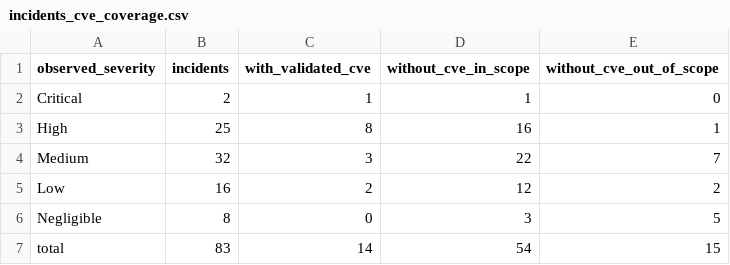
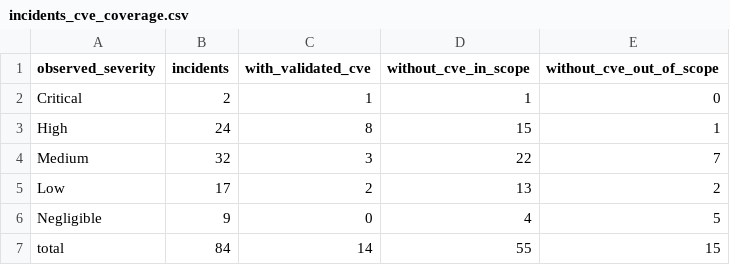
Before and after one commit to DavidFarago/ai_security_incidents_2026, a CSV file: vulnerabilities/incidents_cve_coverage.csv, drawn as a sheet.

```diff
--- a/vulnerabilities/incidents_cve_coverage.csv
+++ b/vulnerabilities/incidents_cve_coverage.csv
@@ -2,6 +2,6 @@ observed_severity,incidents,with_validated_cve,without_cve_in_scope,without_cve_
 Critical,2,1,1,0
-High,25,8,16,1
+High,24,8,15,1
 Medium,32,3,22,7
-Low,16,2,12,2
-Negligible,8,0,3,5
-total,83,14,54,15
+Low,17,2,13,2
+Negligible,9,0,4,5
+total,84,14,55,15
```
Also changed, not shown: incidents/all_2026_ai_software_security_incidents.csv, vulnerabilities/incident_cves.csv, 5 other files.
